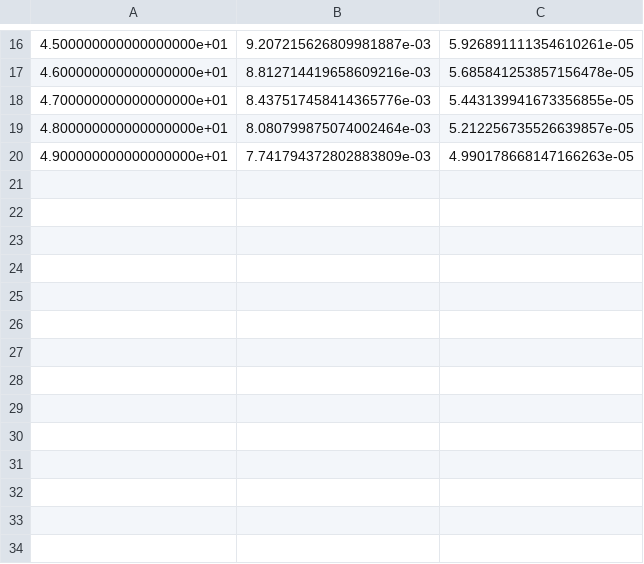
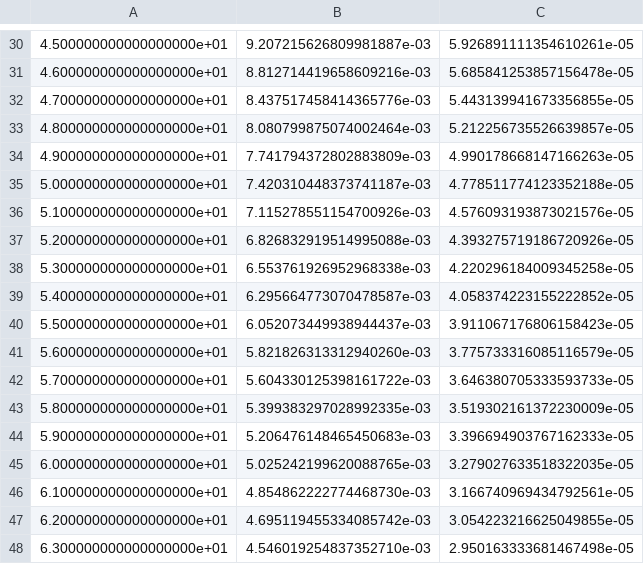
Before and after one commit to valentino-dev/qcd, a CSV file: data/CorrelationFunction.csv, drawn as a sheet; only a part is shown, gaps mark what is left out; the diff covers the shown part only; the diff names each change by its address in the sheet, - before the commit and + after, or states it on an @@ line.

```diff
--- a/data/CorrelationFunction.csv
+++ b/data/CorrelationFunction.csv
+row 35: 5.000000000000000000e+01 | 7.420310448373741187e-03 | 4.778511774123352188e-05
+row 36: 5.100000000000000000e+01 | 7.115278551154700926e-03 | 4.576093193873021576e-05
+row 37: 5.200000000000000000e+01 | 6.826832919514995088e-03 | 4.393275719186720926e-05
+row 38: 5.300000000000000000e+01 | 6.553761926952968338e-03 | 4.220296184009345258e-05
+row 39: 5.400000000000000000e+01 | 6.295664773070478587e-03 | 4.058374223155222852e-05
+row 40: 5.500000000000000000e+01 | 6.052073449938944437e-03 | 3.911067176806158423e-05
+row 41: 5.600000000000000000e+01 | 5.821826313312940260e-03 | 3.775733316085116579e-05
+row 42: 5.700000000000000000e+01 | 5.604330125398161722e-03 | 3.646380705333593733e-05
+row 43: 5.800000000000000000e+01 | 5.399383297028992335e-03 | 3.519302161372230009e-05
+row 44: 5.900000000000000000e+01 | 5.206476148465450683e-03 | 3.396694903767162333e-05
+row 45: 6.000000000000000000e+01 | 5.025242199620088765e-03 | 3.279027633518322035e-05
+row 46: 6.100000000000000000e+01 | 4.854862222774468730e-03 | 3.166740969434792561e-05
+row 47: 6.200000000000000000e+01 | 4.695119455334085742e-03 | 3.054223216625049855e-05
+row 48: 6.300000000000000000e+01 | 4.546019254837352710e-03 | 2.950163333681467498e-05
```
Also changed, not shown: 14 added rows elsewhere in this file, data/CorrelationFunction0Prediction.csv, data/LowerBound.csv, 10 other files.
